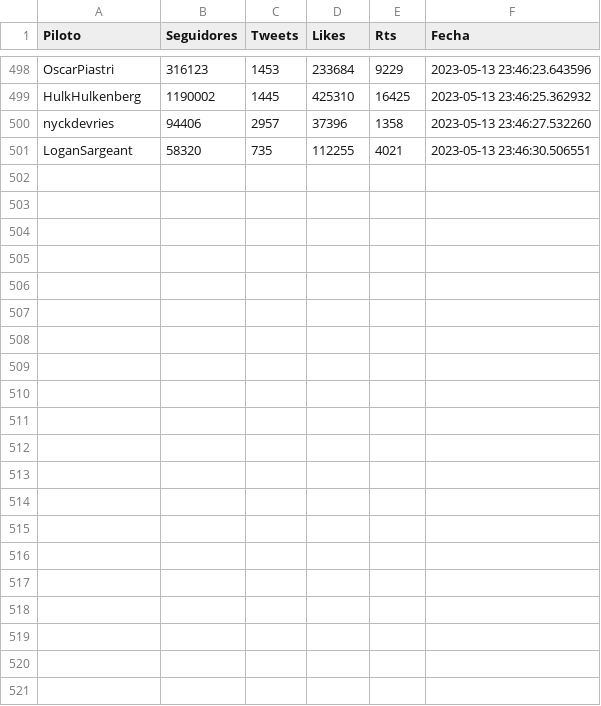
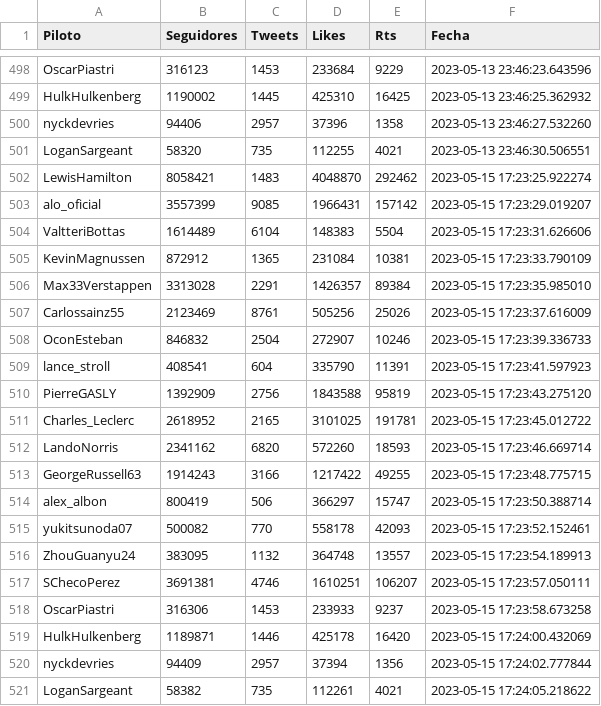
Before and after one commit to ivamorgra/TFG-F1, a CSV file: datasets/drivers_followers.csv, drawn as a sheet; only a part is shown, gaps mark what is left out; the diff names each change by its address in the sheet, - before the commit and + after, or states it on an @@ line.

Commit message:
code(main): Pruebas unitarias de Piloto
Faltan pruebas unitarias de piloto de vista de detalles. Cobertura alcanzada: 31%

```diff
--- a/datasets/drivers_followers.csv
+++ b/datasets/drivers_followers.csv
+row 502: LewisHamilton | 8058421 | 1483 | 4048870 | 292462 | 2023-05-15 17:23:25.922274
+row 503: alo_oficial | 3557399 | 9085 | 1966431 | 157142 | 2023-05-15 17:23:29.019207
+row 504: ValtteriBottas | 1614489 | 6104 | 148383 | 5504 | 2023-05-15 17:23:31.626606
+row 505: KevinMagnussen | 872912 | 1365 | 231084 | 10381 | 2023-05-15 17:23:33.790109
+row 506: Max33Verstappen | 3313028 | 2291 | 1426357 | 89384 | 2023-05-15 17:23:35.985010
+row 507: Carlossainz55 | 2123469 | 8761 | 505256 | 25026 | 2023-05-15 17:23:37.616009
+row 508: OconEsteban | 846832 | 2504 | 272907 | 10246 | 2023-05-15 17:23:39.336733
+row 509: lance_stroll | 408541 | 604 | 335790 | 11391 | 2023-05-15 17:23:41.597923
+row 510: PierreGASLY | 1392909 | 2756 | 1843588 | 95819 | 2023-05-15 17:23:43.275120
+row 511: Charles_Leclerc | 2618952 | 2165 | 3101025 | 191781 | 2023-05-15 17:23:45.012722
+row 512: LandoNorris | 2341162 | 6820 | 572260 | 18593 | 2023-05-15 17:23:46.669714
+row 513: GeorgeRussell63 | 1914243 | 3166 | 1217422 | 49255 | 2023-05-15 17:23:48.775715
+row 514: alex_albon | 800419 | 506 | 366297 | 15747 | 2023-05-15 17:23:50.388714
+row 515: yukitsunoda07 | 500082 | 770 | 558178 | 42093 | 2023-05-15 17:23:52.152461
+row 516: ZhouGuanyu24 | 383095 | 1132 | 364748 | 13557 | 2023-05-15 17:23:54.189913
+row 517: SChecoPerez | 3691381 | 4746 | 1610251 | 106207 | 2023-05-15 17:23:57.050111
+row 518: OscarPiastri | 316306 | 1453 | 233933 | 9237 | 2023-05-15 17:23:58.673258
+row 519: HulkHulkenberg | 1189871 | 1446 | 425178 | 16420 | 2023-05-15 17:24:00.432069
+row 520: nyckdevries | 94409 | 2957 | 37394 | 1356 | 2023-05-15 17:24:02.777844
+row 521: LoganSargeant | 58382 | 735 | 112261 | 4021 | 2023-05-15 17:24:05.218622
```
Also changed, not shown: datasets/followers.csv, 4 other files.
